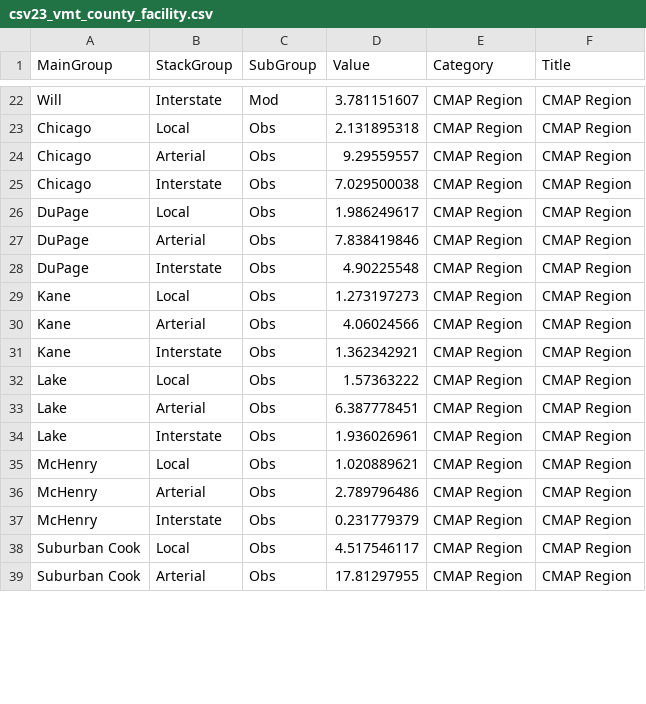
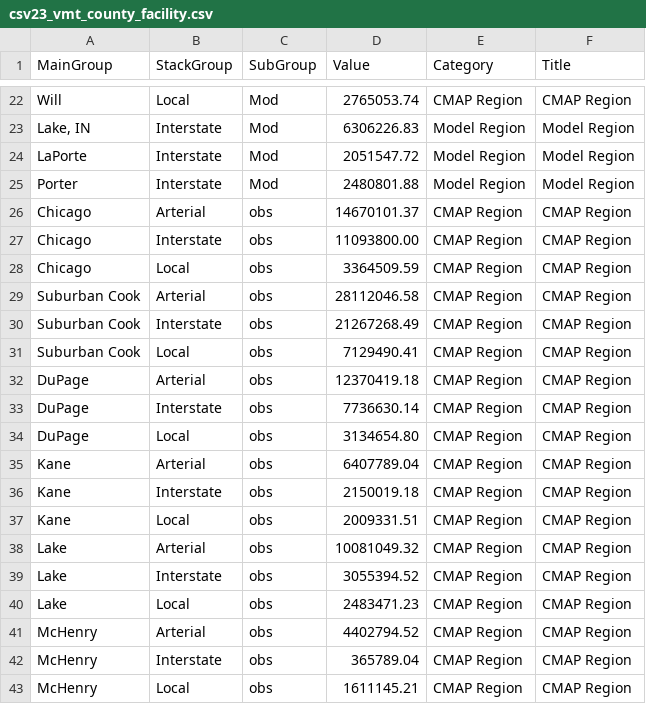
Before and after one commit to CMAP-REPOS/cmap_abm_report, a CSV file: data/csv23_vmt_county_facility.csv, drawn as a sheet; only a part is shown, gaps mark what is left out; removed rows and columns are numbered as before the commit, all else as after; the diff covers the shown part only; the diff names each change by its address in the sheet, - before the commit and + after, or states it on an @@ line.

```diff
--- a/data/csv23_vmt_county_facility.csv
+++ b/data/csv23_vmt_county_facility.csv
-B22 (StackGroup): Interstate
+B22 (StackGroup): Local
-D22 (Value): 3.781151607
+D22 (Value): 2765053.74
-row 23: Chicago | Local | Obs | 2.131895318 | CMAP Region | CMAP Region
+row 23: Lake, IN | Interstate | Mod | 6306226.83 | Model Region | Model Region
+row 24: LaPorte | Interstate | Mod | 2051547.72 | Model Region | Model Region
+row 25: Porter | Interstate | Mod | 2480801.88 | Model Region | Model Region
-C26:C28 (SubGroup): Obs
+C26:C28 (SubGroup): obs
-D26 (Value): 9.29559557
+D26 (Value): 14670101.37
-D27 (Value): 7.029500038
+D27 (Value): 11093800.00
-A28 (MainGroup): DuPage
+A28 (MainGroup): Chicago
-D28 (Value): 1.986249617
+D28 (Value): 3364509.59
+row 29: Suburban Cook | Arterial | obs | 28112046.58 | CMAP Region | CMAP Region
+row 30: Suburban Cook | Interstate | obs | 21267268.49 | CMAP Region | CMAP Region
+row 31: Suburban Cook | Local | obs | 7129490.41 | CMAP Region | CMAP Region
-C32:C43 (SubGroup): Obs
+C32:C43 (SubGroup): obs
-D32 (Value): 7.838419846
+D32 (Value): 12370419.18
-D33 (Value): 4.90225548
+D33 (Value): 7736630.14
-A34 (MainGroup): Kane
+A34 (MainGroup): DuPage
-D34 (Value): 1.273197273
+D34 (Value): 3134654.80
-D35 (Value): 4.06024566
+D35 (Value): 6407789.04
-D36 (Value): 1.362342921
+D36 (Value): 2150019.18
-A37 (MainGroup): Lake
+A37 (MainGroup): Kane
-D37 (Value): 1.57363222
+D37 (Value): 2009331.51
-D38 (Value): 6.387778451
+D38 (Value): 10081049.32
-D39 (Value): 1.936026961
+D39 (Value): 3055394.52
-A40 (MainGroup): McHenry
+A40 (MainGroup): Lake
-D40 (Value): 1.020889621
+D40 (Value): 2483471.23
-D41 (Value): 2.789796486
+D41 (Value): 4402794.52
-D42 (Value): 0.231779379
+D42 (Value): 365789.04
-A43 (MainGroup): Suburban Cook
+A43 (MainGroup): McHenry
-D43 (Value): 4.517546117
+D43 (Value): 1611145.21
-row 39: Suburban Cook | Arterial | Obs | 17.81297955 | CMAP Region | CMAP Region
```
Also changed, not shown: 6 added rows, 4 removed rows and 32 edited cells elsewhere in this file, data/csv19_transit_distance.csv, data/csv20_transit_income.csv, 8 other files.
